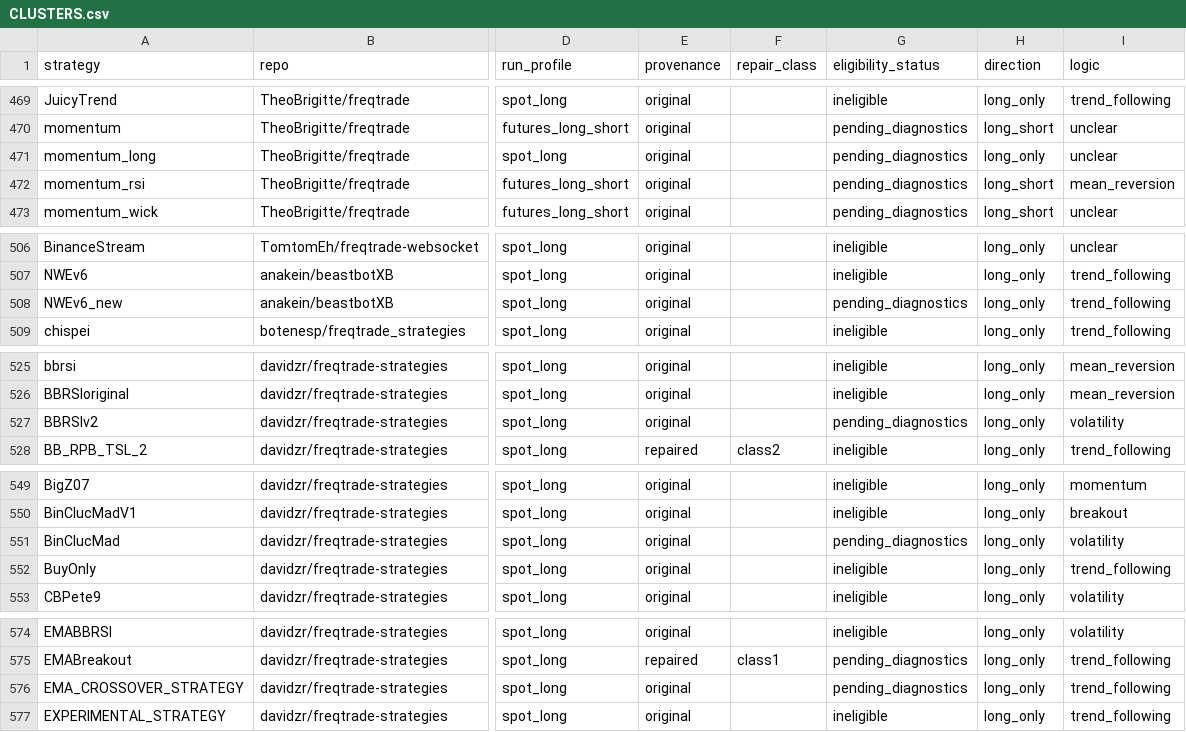
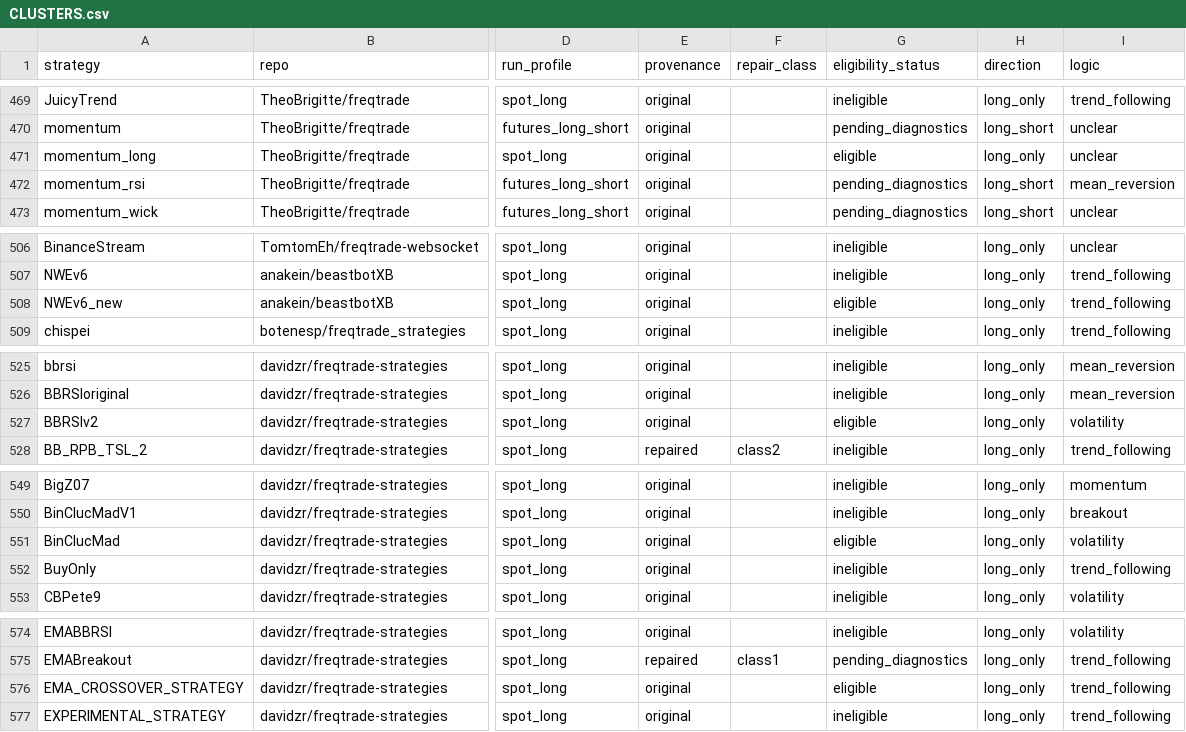
Before and after one commit to M1ch43lV/strategy-audit, a CSV file: cluster/CLUSTERS.csv, drawn as a sheet; only a part is shown, gaps mark what is left out; the diff covers the shown part only; the diff names each change by its address in the sheet, - before the commit and + after, or states it on an @@ line.

```diff
--- a/cluster/CLUSTERS.csv
+++ b/cluster/CLUSTERS.csv
-G471 (eligibility_status): pending_diagnostics
+G471 (eligibility_status): eligible
-G508 (eligibility_status): pending_diagnostics
+G508 (eligibility_status): eligible
-G527 (eligibility_status): pending_diagnostics
+G527 (eligibility_status): eligible
-G551 (eligibility_status): pending_diagnostics
+G551 (eligibility_status): eligible
-G576 (eligibility_status): pending_diagnostics
+G576 (eligibility_status): eligible
```
Also changed, not shown: 22 edited cells elsewhere in this file, 20 other files.
